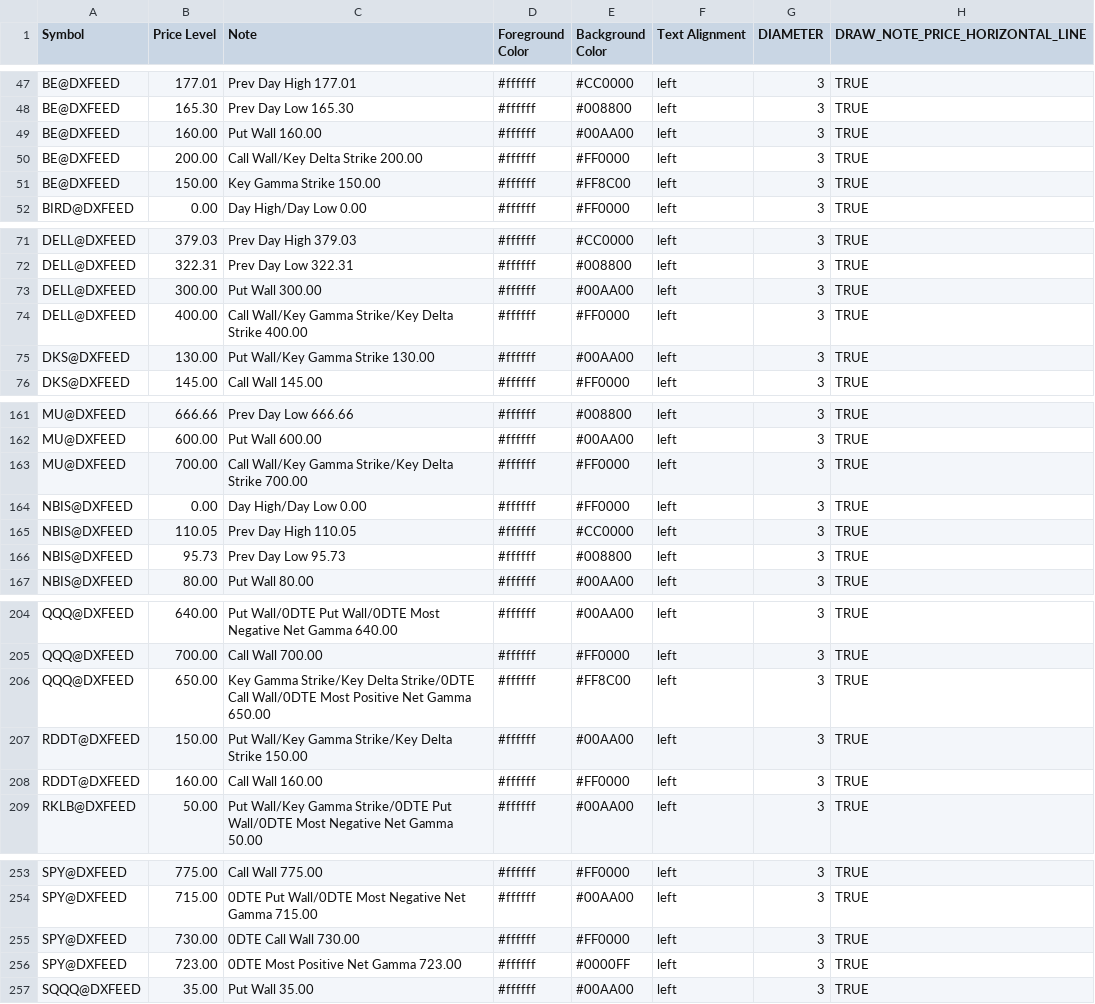
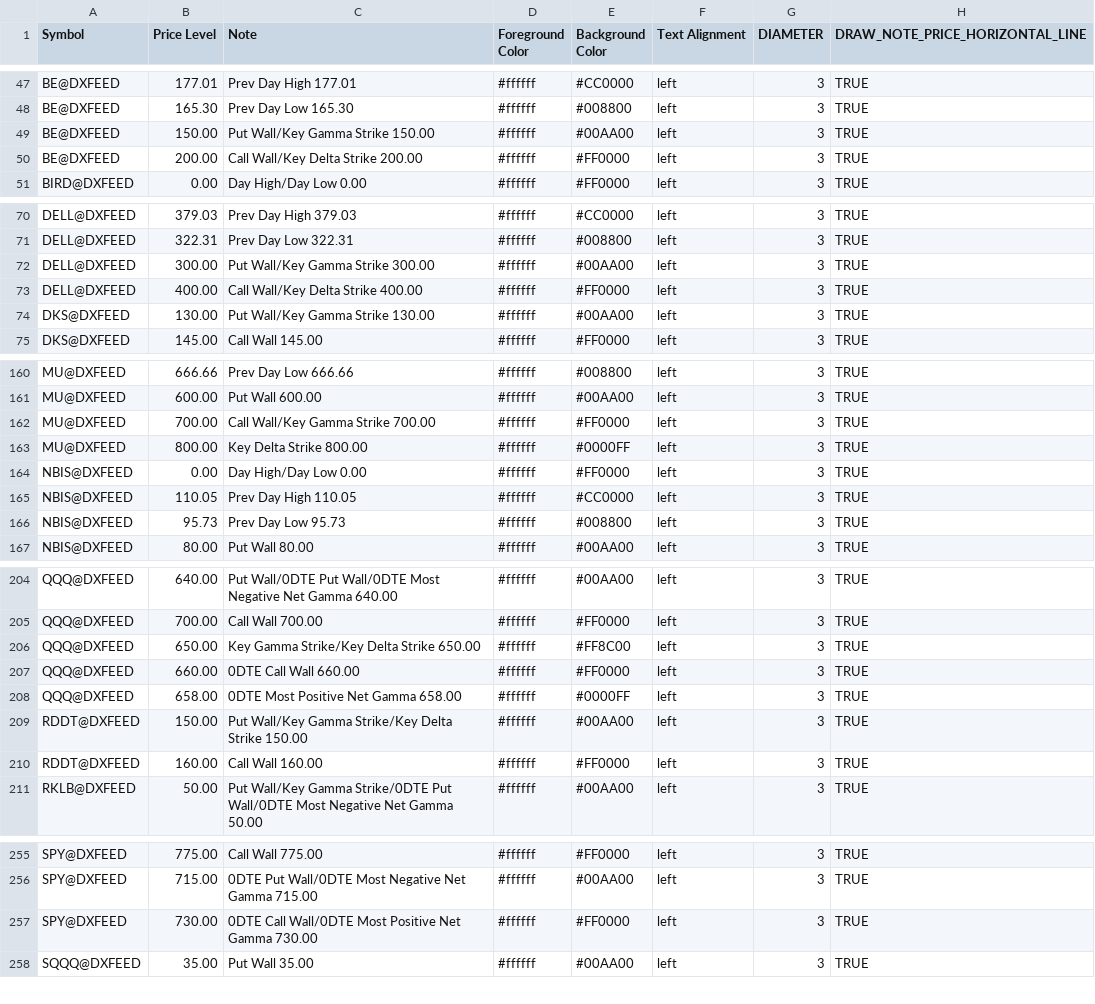
Before and after one commit to marciogmorales/toolbox, a CSV file: bookmap_notes.csv, drawn as a sheet; only a part is shown, gaps mark what is left out; the diff covers the shown part only.

Commit message:
chore: update bookmap notes (2026-11-24T13:01:40.832Z)

```diff
--- a/bookmap_notes.csv
+++ b/bookmap_notes.csv
@@ -48,5 +48,4 @@ BE@DXFEED,177.01,Prev Day High 177.01,#ffffff,#CC0000,left,3,TRUE
 BE@DXFEED,165.30,Prev Day Low 165.30,#ffffff,#008800,left,3,TRUE
-BE@DXFEED,160.00,Put Wall 160.00,#ffffff,#00AA00,left,3,TRUE
+BE@DXFEED,150.00,Put Wall/Key Gamma Strike 150.00,#ffffff,#00AA00,left,3,TRUE
 BE@DXFEED,200.00,Call Wall/Key Delta Strike 200.00,#ffffff,#FF0000,left,3,TRUE
-BE@DXFEED,150.00,Key Gamma Strike 150.00,#ffffff,#FF8C00,left,3,TRUE
 BIRD@DXFEED,0.00,Day High/Day Low 0.00,#ffffff,#FF0000,left,3,TRUE
@@ -72,4 +71,4 @@ DELL@DXFEED,379.03,Prev Day High 379.03,#ffffff,#CC0000,left,3,TRUE
 DELL@DXFEED,322.31,Prev Day Low 322.31,#ffffff,#008800,left,3,TRUE
-DELL@DXFEED,300.00,Put Wall 300.00,#ffffff,#00AA00,left,3,TRUE
-DELL@DXFEED,400.00,Call Wall/Key Gamma Strike/Key Delta Strike 400.00,#ffffff,#FF0000,left,3,TRUE
+DELL@DXFEED,300.00,Put Wall/Key Gamma Strike 300.00,#ffffff,#00AA00,left,3,TRUE
+DELL@DXFEED,400.00,Call Wall/Key Delta Strike 400.00,#ffffff,#FF0000,left,3,TRUE
 DKS@DXFEED,130.00,Put Wall/Key Gamma Strike 130.00,#ffffff,#00AA00,left,3,TRUE
@@ -162,3 +161,4 @@ MU@DXFEED,666.66,Prev Day Low 666.66,#ffffff,#008800,left,3,TRUE
 MU@DXFEED,600.00,Put Wall 600.00,#ffffff,#00AA00,left,3,TRUE
-MU@DXFEED,700.00,Call Wall/Key Gamma Strike/Key Delta Strike 700.00,#ffffff,#FF0000,left,3,TRUE
+MU@DXFEED,700.00,Call Wall/Key Gamma Strike 700.00,#ffffff,#FF0000,left,3,TRUE
+MU@DXFEED,800.00,Key Delta Strike 800.00,#ffffff,#0000FF,left,3,TRUE
 NBIS@DXFEED,0.00,Day High/Day Low 0.00,#ffffff,#FF0000,left,3,TRUE
@@ -205,3 +205,5 @@ QQQ@DXFEED,640.00,Put Wall/0DTE Put Wall/0DTE Most Negative Net Gamma 640.00,#ff
 QQQ@DXFEED,700.00,Call Wall 700.00,#ffffff,#FF0000,left,3,TRUE
-QQQ@DXFEED,650.00,Key Gamma Strike/Key Delta Strike/0DTE Call Wall/0DTE Most Positive Net Gamma 650.00,#ffffff,#FF8C00,left,3,TRUE
+QQQ@DXFEED,650.00,Key Gamma Strike/Key Delta Strike 650.00,#ffffff,#FF8C00,left,3,TRUE
+QQQ@DXFEED,660.00,0DTE Call Wall 660.00,#ffffff,#FF0000,left,3,TRUE
+QQQ@DXFEED,658.00,0DTE Most Positive Net Gamma 658.00,#ffffff,#0000FF,left,3,TRUE
 RDDT@DXFEED,150.00,Put Wall/Key Gamma Strike/Key Delta Strike 150.00,#ffffff,#00AA00,left,3,TRUE
@@ -254,4 +256,3 @@ SPY@DXFEED,775.00,Call Wall 775.00,#ffffff,#FF0000,left,3,TRUE
 SPY@DXFEED,715.00,0DTE Put Wall/0DTE Most Negative Net Gamma 715.00,#ffffff,#00AA00,left,3,TRUE
-SPY@DXFEED,730.00,0DTE Call Wall 730.00,#ffffff,#FF0000,left,3,TRUE
-SPY@DXFEED,723.00,0DTE Most Positive Net Gamma 723.00,#ffffff,#0000FF,left,3,TRUE
+SPY@DXFEED,730.00,0DTE Call Wall/0DTE Most Positive Net Gamma 730.00,#ffffff,#FF0000,left,3,TRUE
 SQQQ@DXFEED,35.00,Put Wall 35.00,#ffffff,#00AA00,left,3,TRUE
```
Also changed, not shown: 2 edited cells elsewhere in this file.
